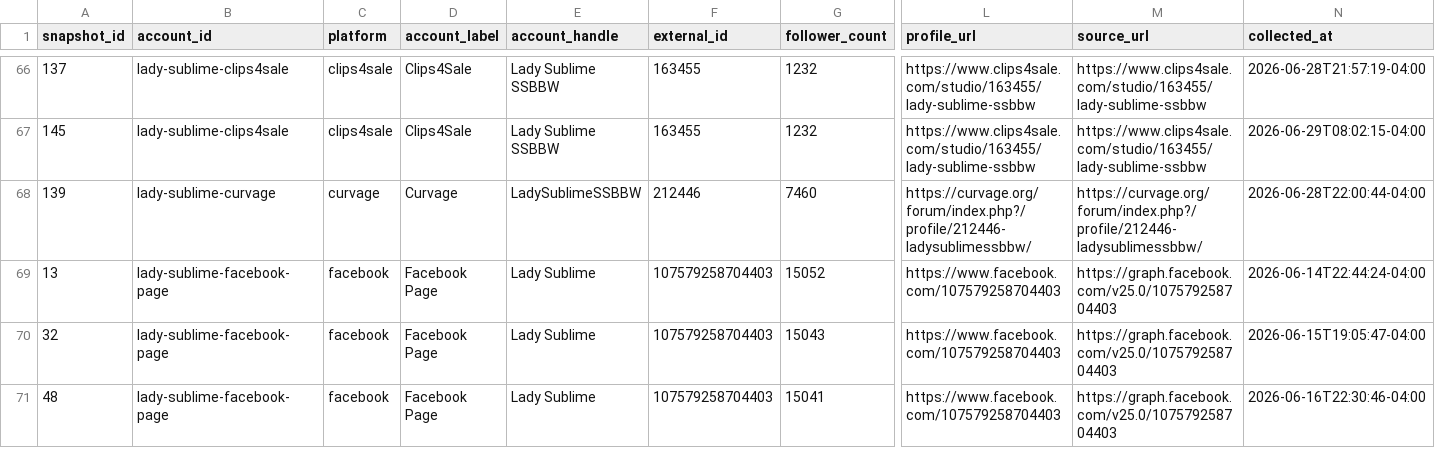
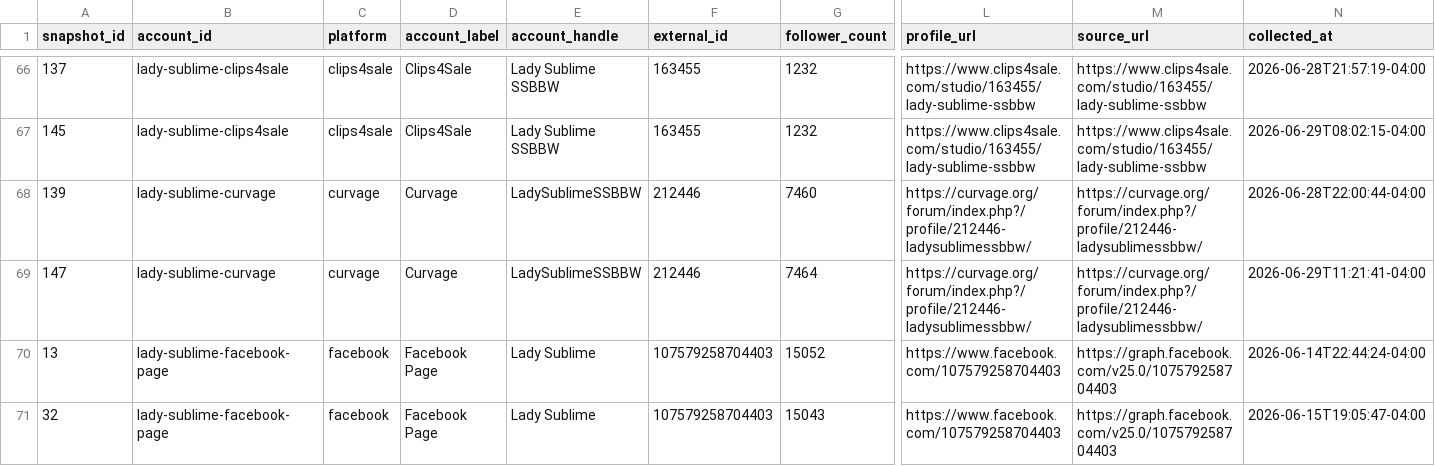
Before and after one commit to Trippaeon3/sublime-social-tracker-site, a CSV file: dashboard/data/daily_history.csv, drawn as a sheet; only a part is shown, gaps mark what is left out; the shorter side is filled out with more unchanged rows; rows hold the shown columns only; the diff names each change by its address in the sheet, - before the commit and + after, or states it on an @@ line.

Commit message:
Refresh social dashboard snapshot

```diff
--- a/dashboard/data/daily_history.csv
+++ b/dashboard/data/daily_history.csv
+row 69: 147 | lady-sublime-curvage | curvage | Curvage | LadySublimeSSBBW | 212446 | 7464 | https://curvage.org/forum/index.php?/profile/212446-ladysublimessbbw/ | https://curvage.org/forum/index.php?/profile/212446-ladysublimessbbw/ | 2026-06-29T11:21:41-04:00
```
Also changed, not shown: dashboard/data/platform_summary.csv, dashboard/data/source_freshness.csv, 3 other files.
